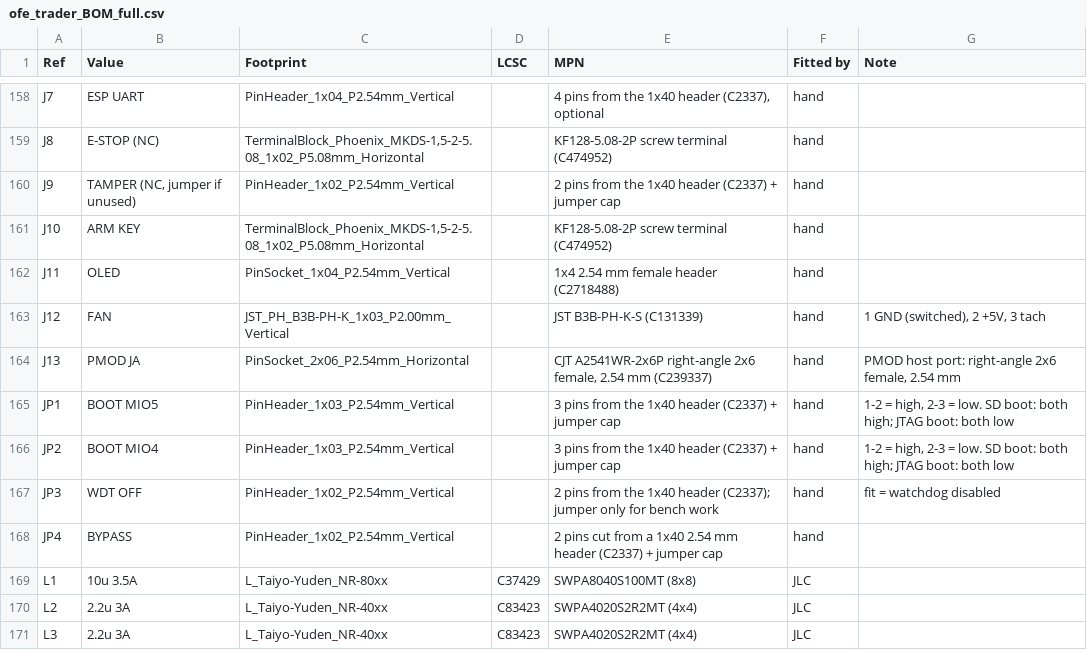
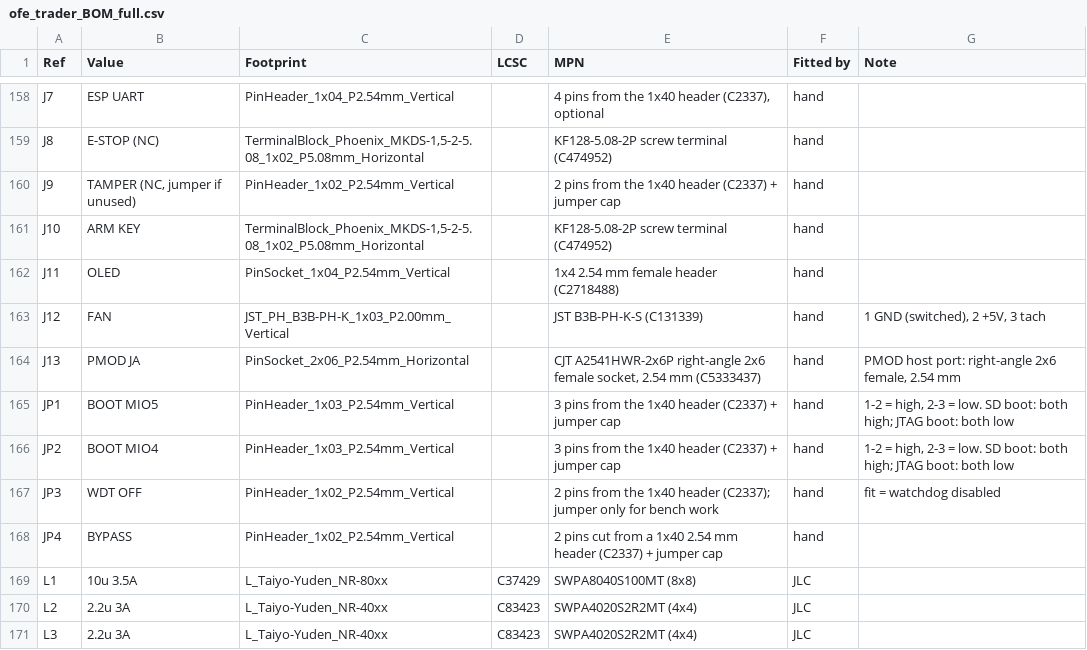
Before and after one commit to silverajat/ofe-trader-board, a CSV file: release/ofe_trader_BOM_full.csv, drawn as a sheet; only a part is shown, gaps mark what is left out.

Commit message:
PMOD socket part: C5333437 (female)

```diff
--- a/release/ofe_trader_BOM_full.csv
+++ b/release/ofe_trader_BOM_full.csv
@@ -163,3 +163,3 @@ J11,OLED,PinSocket_1x04_P2.54mm_Vertical,,1x4 2.54 mm female header (C2718488),h
 J12,FAN,JST_PH_B3B-PH-K_1x03_P2.00mm_Vertical,,JST B3B-PH-K-S (C131339),hand,"1 GND (switched), 2 +5V, 3 tach"
-J13,PMOD JA,PinSocket_2x06_P2.54mm_Horizontal,,"CJT A2541WR-2x6P right-angle 2x6 female, 2.54 mm (C239337)",hand,"PMOD host port: right-angle 2x6 female, 2.54 mm"
+J13,PMOD JA,PinSocket_2x06_P2.54mm_Horizontal,,"CJT A2541HWR-2x6P right-angle 2x6 female socket, 2.54 mm (C5333437)",hand,"PMOD host port: right-angle 2x6 female, 2.54 mm"
 JP1,BOOT MIO5,PinHeader_1x03_P2.54mm_Vertical,,3 pins from the 1x40 header (C2337) + jumper cap,hand,"1-2 = high, 2-3 = low. SD boot: both high; JTAG boot: both low"
```
Also changed, not shown: 1 other file.
